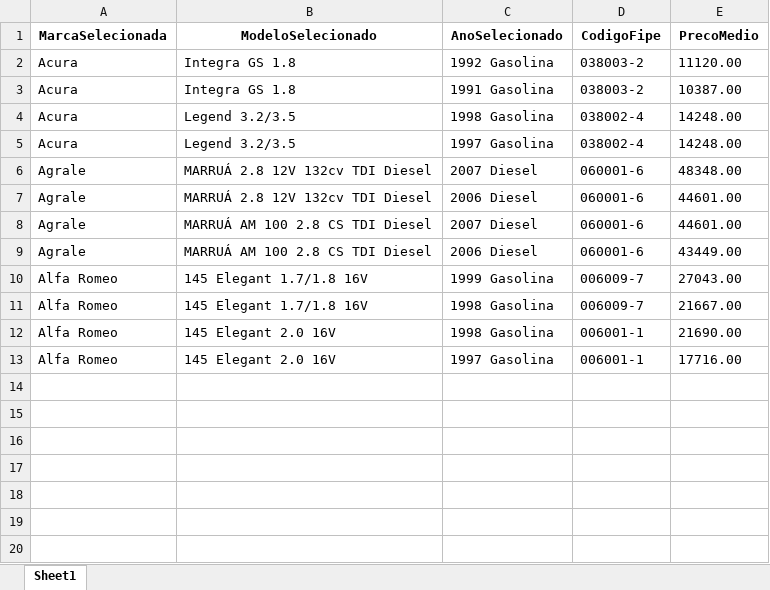
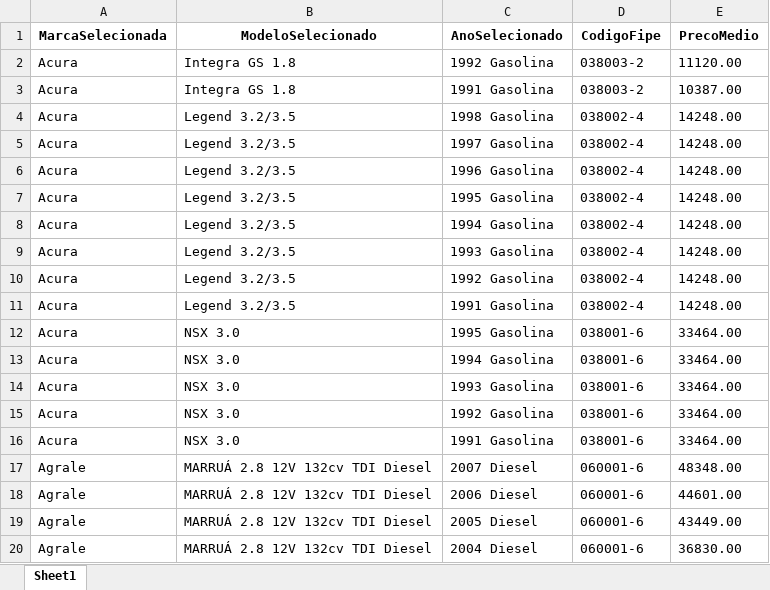
Before and after one commit to GabrielBright/Scraping_fiep, an Excel workbook: Fipe_temp.xlsx, sheet Sheet1, drawn as a sheet; values as stored, in another font and other column widths than the file's, no borders; removed rows and columns are numbered as before the commit, all else as after; the diff names each change by its address in the sheet, - before the commit and + after, or states it on an @@ line.

```diff
--- a/Fipe_temp.xlsx (sheet Sheet1)
+++ b/Fipe_temp.xlsx (sheet Sheet1)
+row 6: Acura | Legend 3.2/3.5 | 1996 Gasolina | 038002-4 | 14248.00
+row 7: Acura | Legend 3.2/3.5 | 1995 Gasolina | 038002-4 | 14248.00
+row 8: Acura | Legend 3.2/3.5 | 1994 Gasolina | 038002-4 | 14248.00
+row 9: Acura | Legend 3.2/3.5 | 1993 Gasolina | 038002-4 | 14248.00
+row 10: Acura | Legend 3.2/3.5 | 1992 Gasolina | 038002-4 | 14248.00
+row 11: Acura | Legend 3.2/3.5 | 1991 Gasolina | 038002-4 | 14248.00
+row 12: Acura | NSX 3.0 | 1995 Gasolina | 038001-6 | 33464.00
+row 13: Acura | NSX 3.0 | 1994 Gasolina | 038001-6 | 33464.00
+row 14: Acura | NSX 3.0 | 1993 Gasolina | 038001-6 | 33464.00
+row 15: Acura | NSX 3.0 | 1992 Gasolina | 038001-6 | 33464.00
+row 16: Acura | NSX 3.0 | 1991 Gasolina | 038001-6 | 33464.00
-B19:B20 (ModeloSelecionado): MARRUÁ AM 100 2.8 CS TDI Diesel
+B19:B20 (ModeloSelecionado): MARRUÁ 2.8 12V 132cv TDI Diesel
-C19 (AnoSelecionado): 2007 Diesel
+C19 (AnoSelecionado): 2005 Diesel
-E19 (PrecoMedio): 44601.00
+E19 (PrecoMedio): 43449.00
-C20 (AnoSelecionado): 2006 Diesel
+C20 (AnoSelecionado): 2004 Diesel
-E20 (PrecoMedio): 43449.00
+E20 (PrecoMedio): 36830.00
-row 10: Alfa Romeo | 145 Elegant 1.7/1.8 16V | 1999 Gasolina | 006009-7 | 27043.00
-row 11: Alfa Romeo | 145 Elegant 1.7/1.8 16V | 1998 Gasolina | 006009-7 | 21667.00
-row 12: Alfa Romeo | 145 Elegant 2.0 16V | 1998 Gasolina | 006001-1 | 21690.00
-row 13: Alfa Romeo | 145 Elegant 2.0 16V | 1997 Gasolina | 006001-1 | 17716.00
```
Also changed, not shown: Fipe.xlsx, 3 other files.
